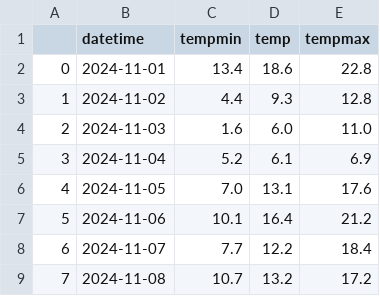
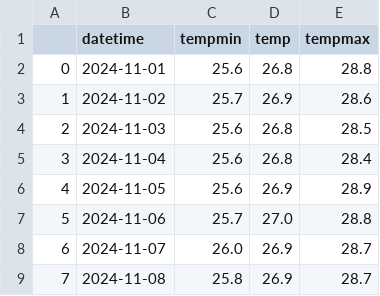
Before and after one commit to felipealvss/local_airflow, a CSV file: semana=2024-11-01/temperaturas.csv, drawn as a sheet.

```diff
--- a/semana=2024-11-01/temperaturas.csv
+++ b/semana=2024-11-01/temperaturas.csv
@@ -1,9 +1,9 @@
 ,datetime,tempmin,temp,tempmax
-0,2024-11-01,13.4,18.6,22.8
-1,2024-11-02,4.4,9.3,12.8
-2,2024-11-03,1.6,6.0,11.0
-3,2024-11-04,5.2,6.1,6.9
-4,2024-11-05,7.0,13.1,17.6
-5,2024-11-06,10.1,16.4,21.2
-6,2024-11-07,7.7,12.2,18.4
-7,2024-11-08,10.7,13.2,17.2
+0,2024-11-01,25.6,26.8,28.8
+1,2024-11-02,25.7,26.9,28.6
+2,2024-11-03,25.6,26.8,28.5
+3,2024-11-04,25.6,26.8,28.4
+4,2024-11-05,25.6,26.9,28.9
+5,2024-11-06,25.7,27.0,28.8
+6,2024-11-07,26.0,26.9,28.7
+7,2024-11-08,25.8,26.9,28.7
```
Also changed, not shown: semana=2024-11-01/condicoes.csv, semana=2024-11-01/dados_brutos.csv, 2 other files.
